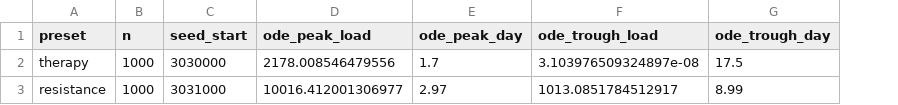
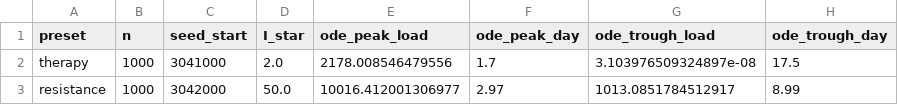
Before and after one commit to GaiaGro/stochastic-viral-dynamics, a CSV file: results/preset_viability.csv, drawn as a sheet; only a part is shown; the diff names each change by its address in the sheet, - before the commit and + after, or states it on an @@ line.

```diff
--- a/results/preset_viability.csv
+++ b/results/preset_viability.csv
+column D (I_star), rows 2-3: 2.0 | 50.0
-C2 (seed_start): 3030000
+C2 (seed_start): 3041000
-C3 (seed_start): 3031000
+C3 (seed_start): 3042000
```
Also changed, not shown: results/baseline_validation.csv, results/establishment.csv, 41 other files.
